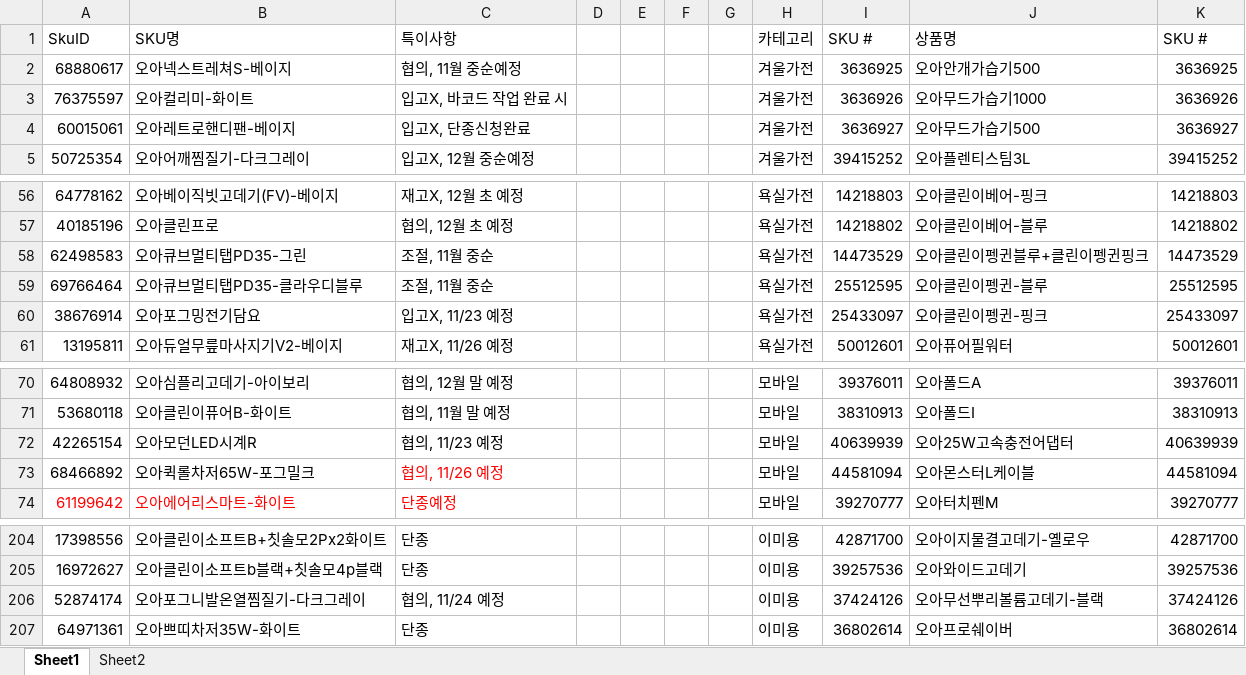
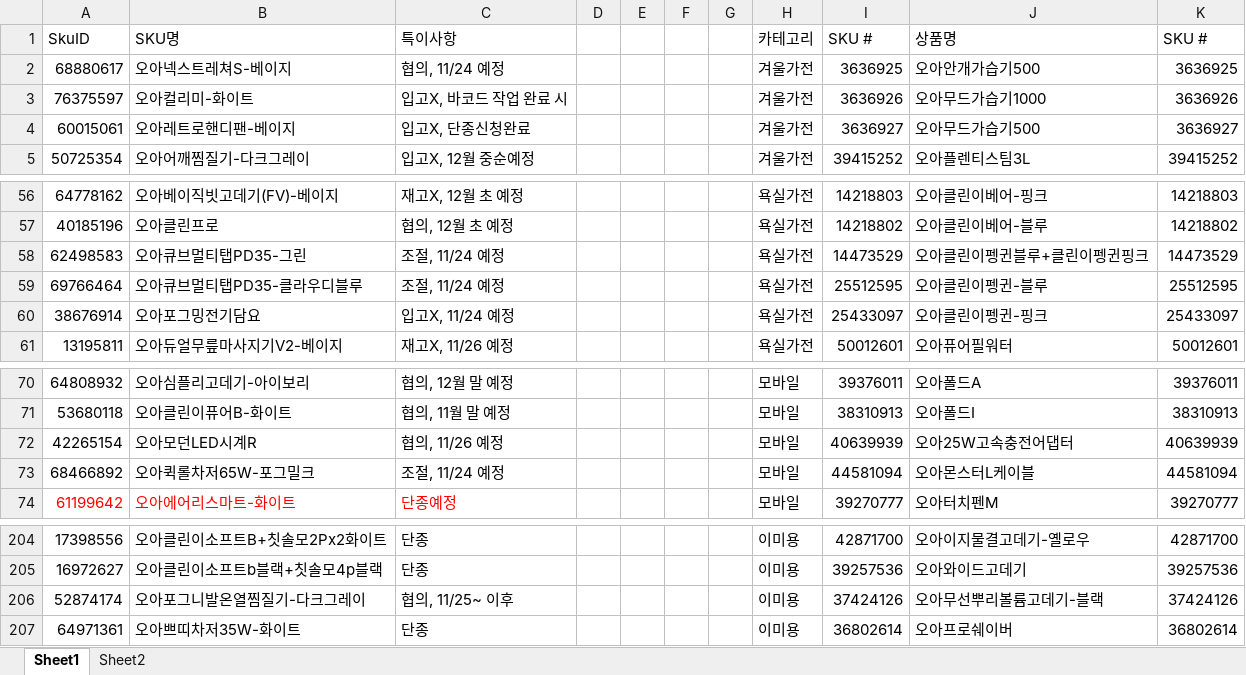
Before and after one commit to tolmjj10/coupang-po, an Excel workbook: data/이슈제품.xlsx, sheet Sheet1, drawn as a sheet; only a part is shown, gaps mark what is left out; values as stored, in another font and other column widths than the file's, no borders; conditional formats not drawn; the diff names each change by its address in the sheet, - before the commit and + after, or states it on an @@ line.

Commit message:
Add files via upload

```diff
--- a/data/이슈제품.xlsx (sheet Sheet1)
+++ b/data/이슈제품.xlsx (sheet Sheet1)
-C2 (특이사항): 협의, 11월 중순예정
+C2 (특이사항): 협의, 11/24 예정
-C58:C59 (특이사항): 조절, 11월 중순
+C58:C59 (특이사항): 조절, 11/24 예정
-C60 (특이사항): 입고X, 11/23 예정
+C60 (특이사항): 입고X, 11/24 예정
-C72 (특이사항): 협의, 11/23 예정
+C72 (특이사항): 협의, 11/26 예정
-C73 (특이사항): 협의, 11/26 예정
+C73 (특이사항): 조절, 11/24 예정
-C73 text colour: #FF0000
+C73 text colour: black
-C206 (특이사항): 협의, 11/24 예정
+C206 (특이사항): 협의, 11/25~ 이후
```
